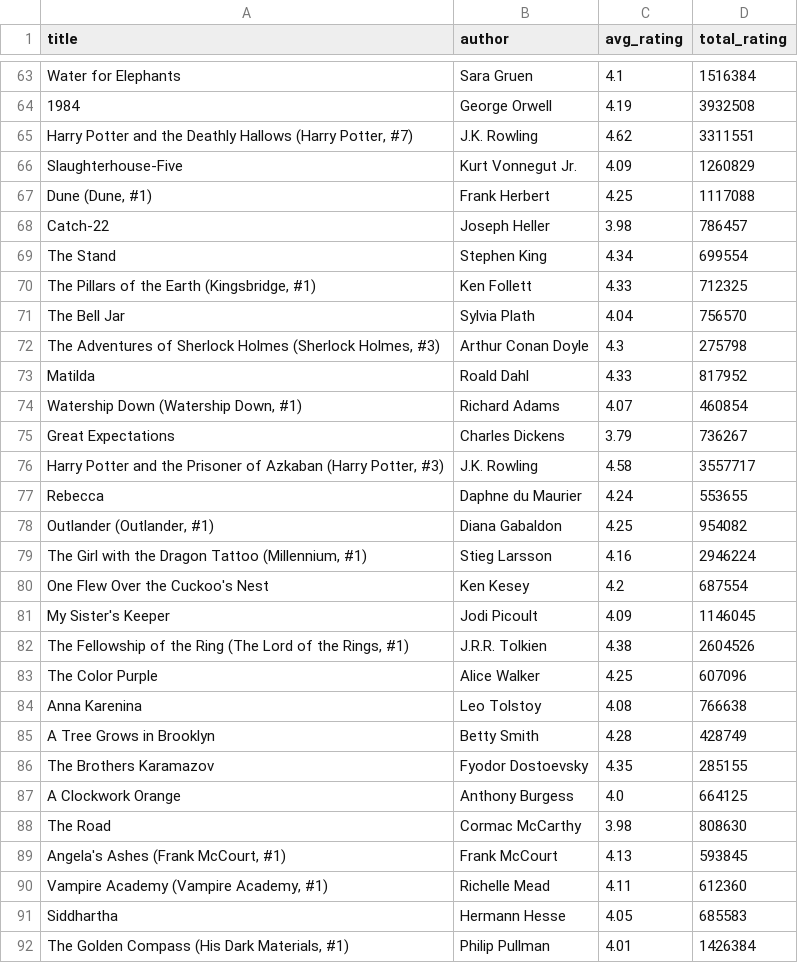
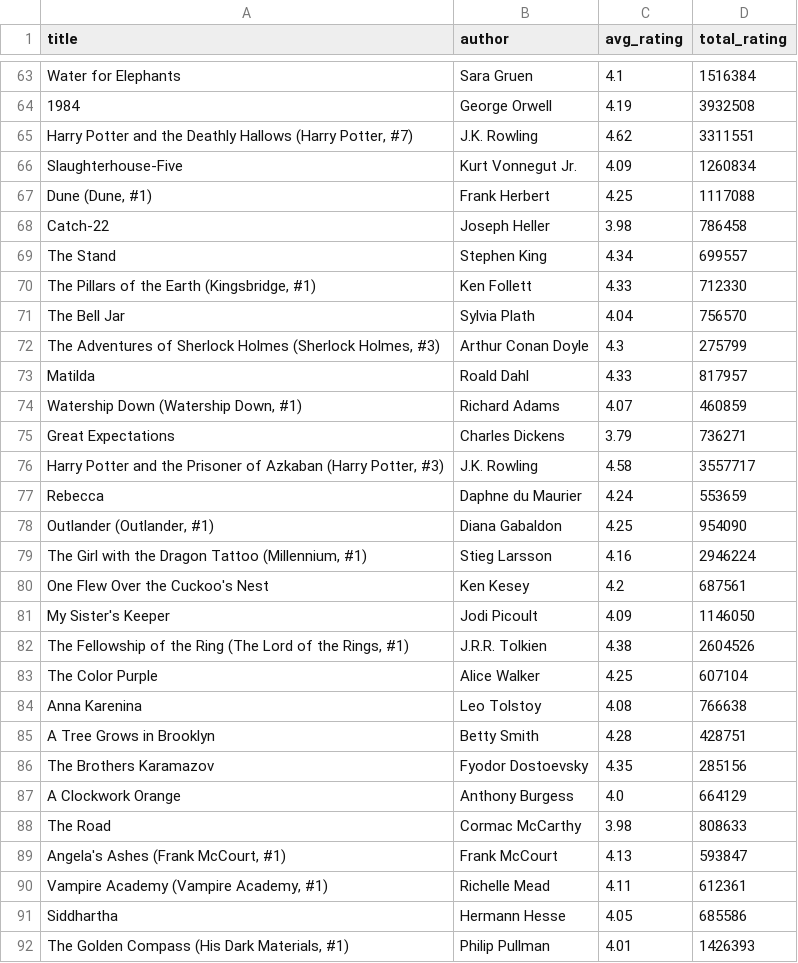
Before and after one commit to dauinh/webscrape, a CSV file: goodreads.csv, drawn as a sheet; only a part is shown, gaps mark what is left out; the diff covers the shown part only.

Commit message:
extract ratings 1.0

```diff
--- a/goodreads.csv
+++ b/goodreads.csv
@@ -65,28 +65,28 @@ Water for Elephants,Sara Gruen,4.1,1516384
 "Harry Potter and the Deathly Hallows (Harry Potter, #7)",J.K. Rowling,4.62,3311551
-Slaughterhouse-Five,Kurt Vonnegut Jr.,4.09,1260829
+Slaughterhouse-Five,Kurt Vonnegut Jr.,4.09,1260834
 "Dune (Dune, #1)",Frank Herbert,4.25,1117088
-Catch-22,Joseph Heller,3.98,786457
-The Stand,Stephen King,4.34,699554
-"The Pillars of the Earth (Kingsbridge, #1)",Ken Follett,4.33,712325
+Catch-22,Joseph Heller,3.98,786458
+The Stand,Stephen King,4.34,699557
+"The Pillars of the Earth (Kingsbridge, #1)",Ken Follett,4.33,712330
 The Bell Jar,Sylvia Plath,4.04,756570
-"The Adventures of Sherlock Holmes (Sherlock Holmes, #3)",Arthur Conan Doyle,4.3,275798
-Matilda,Roald Dahl,4.33,817952
-"Watership Down (Watership Down, #1)",Richard  Adams,4.07,460854
-Great Expectations,Charles Dickens,3.79,736267
+"The Adventures of Sherlock Holmes (Sherlock Holmes, #3)",Arthur Conan Doyle,4.3,275799
+Matilda,Roald Dahl,4.33,817957
+"Watership Down (Watership Down, #1)",Richard  Adams,4.07,460859
+Great Expectations,Charles Dickens,3.79,736271
 "Harry Potter and the Prisoner of Azkaban (Harry Potter, #3)",J.K. Rowling,4.58,3557717
-Rebecca,Daphne du Maurier,4.24,553655
-"Outlander (Outlander, #1)",Diana Gabaldon,4.25,954082
+Rebecca,Daphne du Maurier,4.24,553659
+"Outlander (Outlander, #1)",Diana Gabaldon,4.25,954090
 "The Girl with the Dragon Tattoo (Millennium, #1)",Stieg Larsson,4.16,2946224
-One Flew Over the Cuckoo's Nest,Ken Kesey,4.2,687554
-My Sister's Keeper,Jodi Picoult,4.09,1146045
+One Flew Over the Cuckoo's Nest,Ken Kesey,4.2,687561
+My Sister's Keeper,Jodi Picoult,4.09,1146050
 "The Fellowship of the Ring (The Lord of the Rings, #1)",J.R.R. Tolkien,4.38,2604526
-The Color Purple,Alice Walker,4.25,607096
+The Color Purple,Alice Walker,4.25,607104
 Anna Karenina,Leo Tolstoy,4.08,766638
-A Tree Grows in Brooklyn,Betty  Smith,4.28,428749
-The Brothers Karamazov,Fyodor Dostoevsky,4.35,285155
-A Clockwork Orange,Anthony Burgess,4.0,664125
-The Road,Cormac McCarthy,3.98,808630
-"Angela's Ashes (Frank McCourt, #1)",Frank McCourt,4.13,593845
-"Vampire Academy (Vampire Academy, #1)",Richelle Mead,4.11,612360
-Siddhartha,Hermann Hesse,4.05,685583
-"The Golden Compass (His Dark Materials, #1)",Philip Pullman,4.01,1426384
+A Tree Grows in Brooklyn,Betty  Smith,4.28,428751
+The Brothers Karamazov,Fyodor Dostoevsky,4.35,285156
+A Clockwork Orange,Anthony Burgess,4.0,664129
+The Road,Cormac McCarthy,3.98,808633
+"Angela's Ashes (Frank McCourt, #1)",Frank McCourt,4.13,593847
+"Vampire Academy (Vampire Academy, #1)",Richelle Mead,4.11,612361
+Siddhartha,Hermann Hesse,4.05,685586
+"The Golden Compass (His Dark Materials, #1)",Philip Pullman,4.01,1426393
```
Also changed, not shown: 25 edited cells elsewhere in this file, 1 other file.
